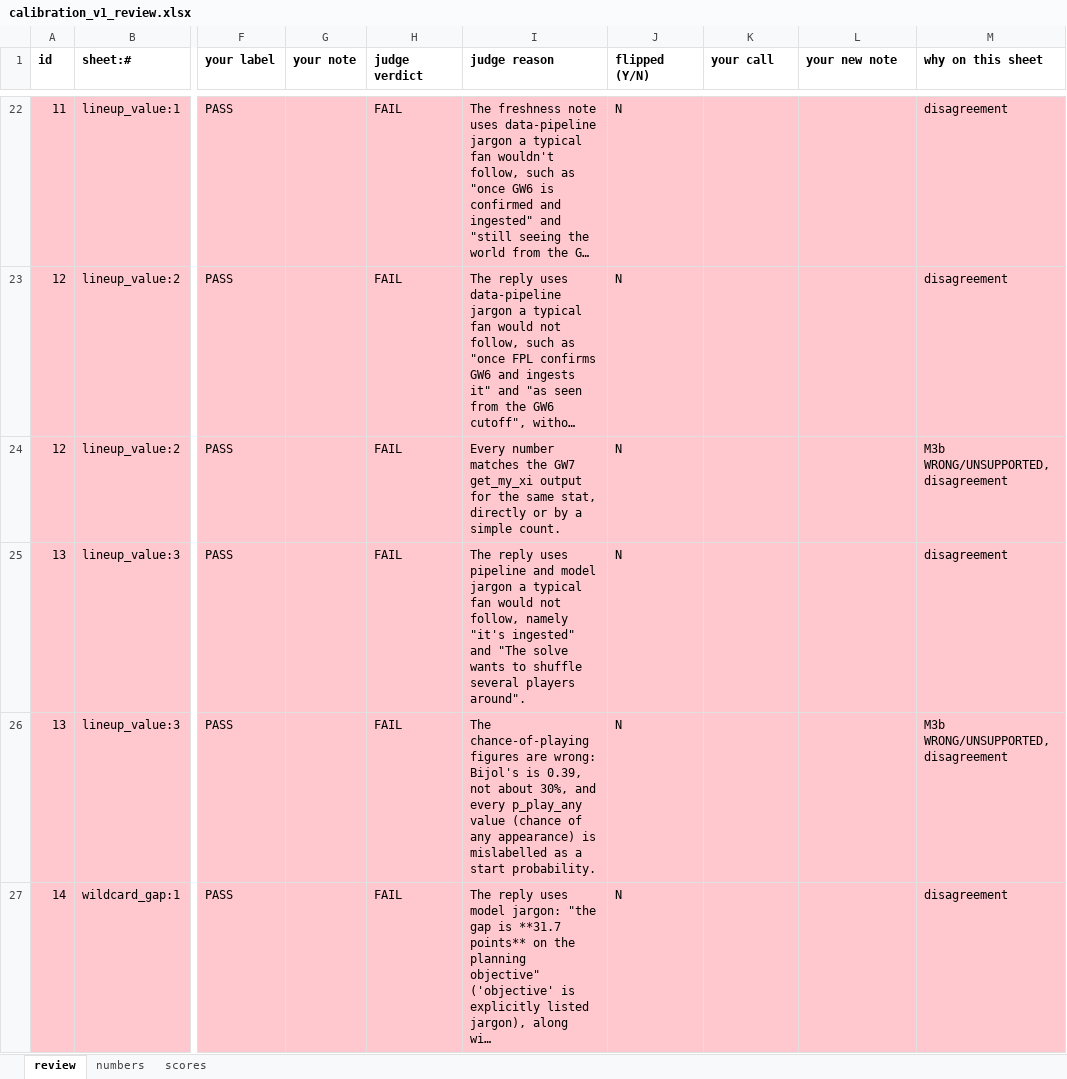
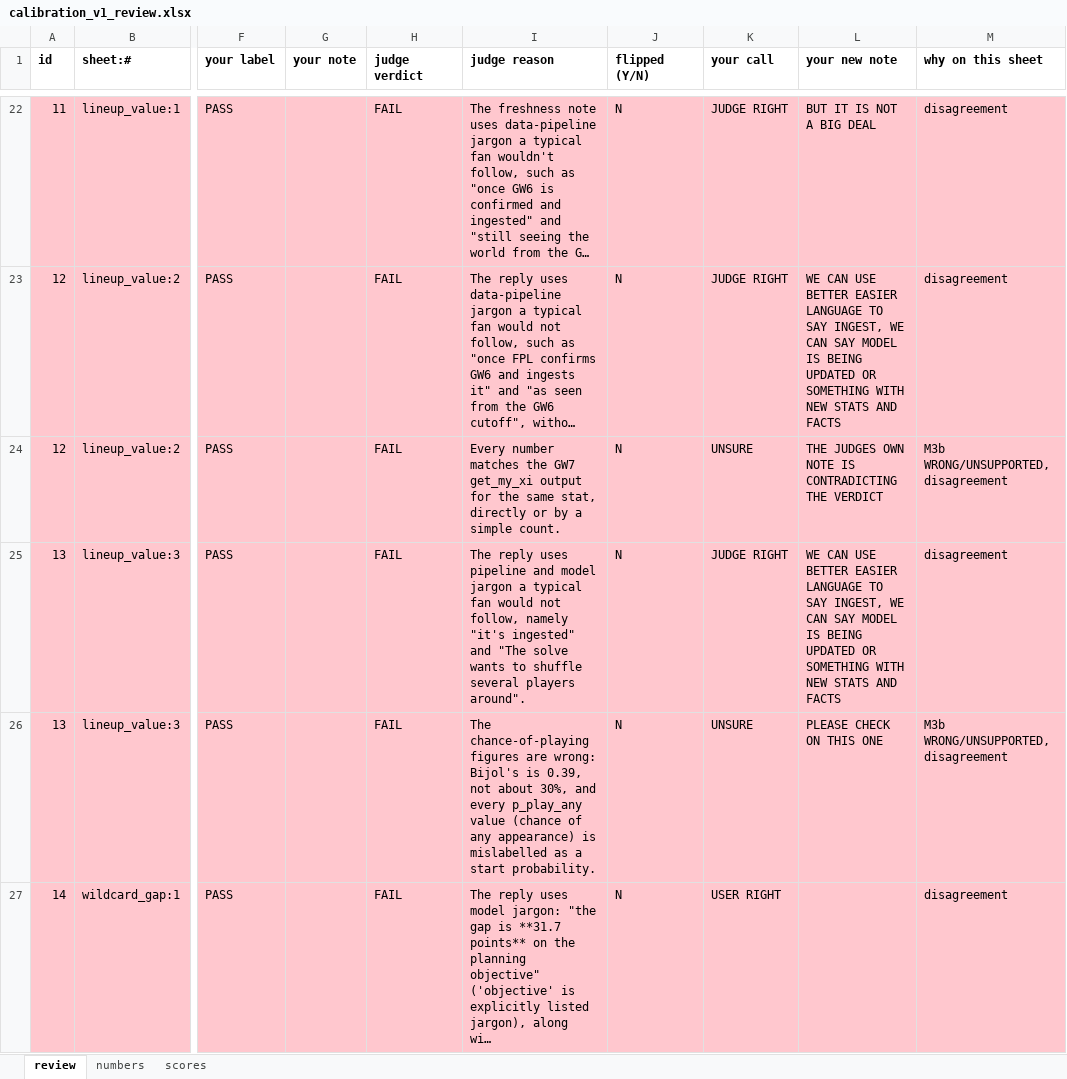
Before and after one commit to veer64/fpl-copilot, an Excel workbook: eval/judge/calibration_v1_review.xlsx, sheet review, drawn as a sheet; only a part is shown, gaps mark what is left out; long unchanged cells end in …; values as stored, in another font and other column widths than the file's, no borders; the diff covers the shown part only; the diff names each change by its address in the sheet, - before the commit and + after, or states it on an @@ line.

```diff
--- a/eval/judge/calibration_v1_review.xlsx (sheet review)
+++ b/eval/judge/calibration_v1_review.xlsx (sheet review)
-K22:K23 (your call): (empty)
+K22:K23 (your call): JUDGE RIGHT
-L22 (your new note): (empty)
+L22 (your new note): BUT IT IS NOT A BIG DEAL
-L23 (your new note): (empty)
+L23 (your new note): WE CAN USE BETTER EASIER LANGUAGE TO SAY INGEST, WE CAN SAY MODEL IS BEING UPDATED OR SOMETHING WITH NEW STATS AND FACTS
-K24 (your call): (empty)
+K24 (your call): UNSURE
-L24 (your new note): (empty)
+L24 (your new note): THE JUDGES OWN NOTE IS CONTRADICTING THE VERDICT
-K25 (your call): (empty)
+K25 (your call): JUDGE RIGHT
-L25 (your new note): (empty)
+L25 (your new note): WE CAN USE BETTER EASIER LANGUAGE TO SAY INGEST, WE CAN SAY MODEL IS BEING UPDATED OR SOMETHING WITH NEW STATS AND FACTS
-K26 (your call): (empty)
+K26 (your call): UNSURE
-L26 (your new note): (empty)
+L26 (your new note): PLEASE CHECK ON THIS ONE
-K27 (your call): (empty)
+K27 (your call): USER RIGHT
```
Also changed, not shown: 98 edited cells elsewhere in this sheet.
